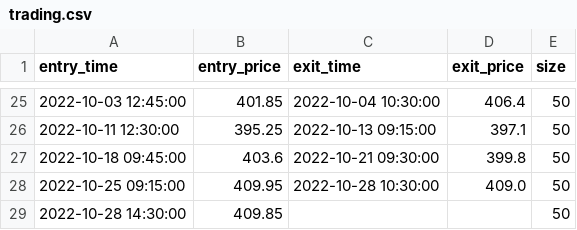
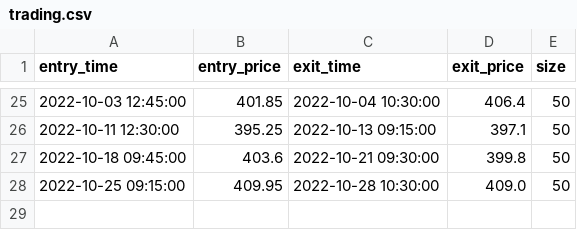
Before and after one commit to lokeshlalan1997/Sma_Crossover, a CSV file: Strategy/trading.csv, drawn as a sheet; only a part is shown, gaps mark what is left out.

```diff
--- a/Strategy/trading.csv
+++ b/Strategy/trading.csv
@@ -28,2 +28 @@ entry_time,entry_price,exit_time,exit_price,size
 2022-10-25 09:15:00,409.95,2022-10-28 10:30:00,409.0,50
-2022-10-28 14:30:00,409.85,,,50
```
Also changed, not shown: 3 other files.
